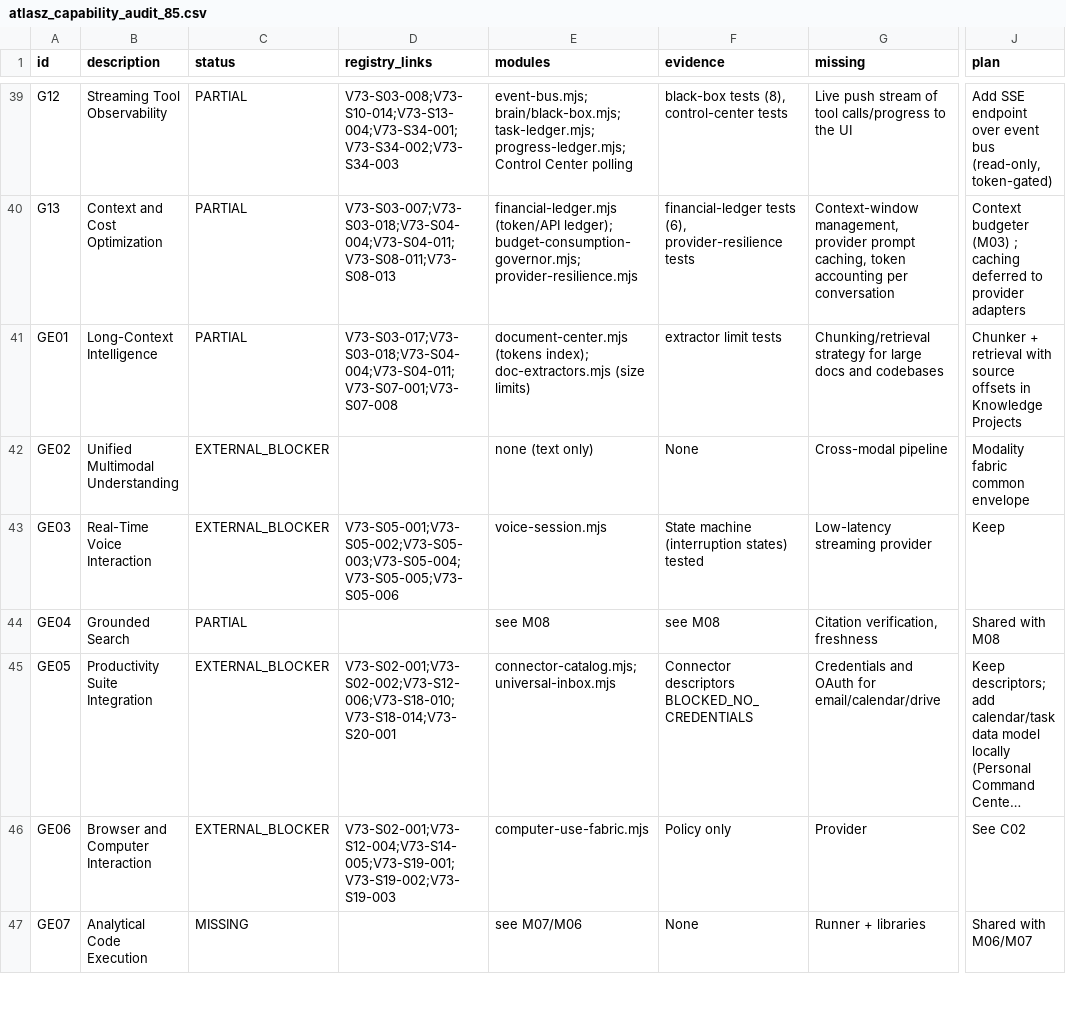
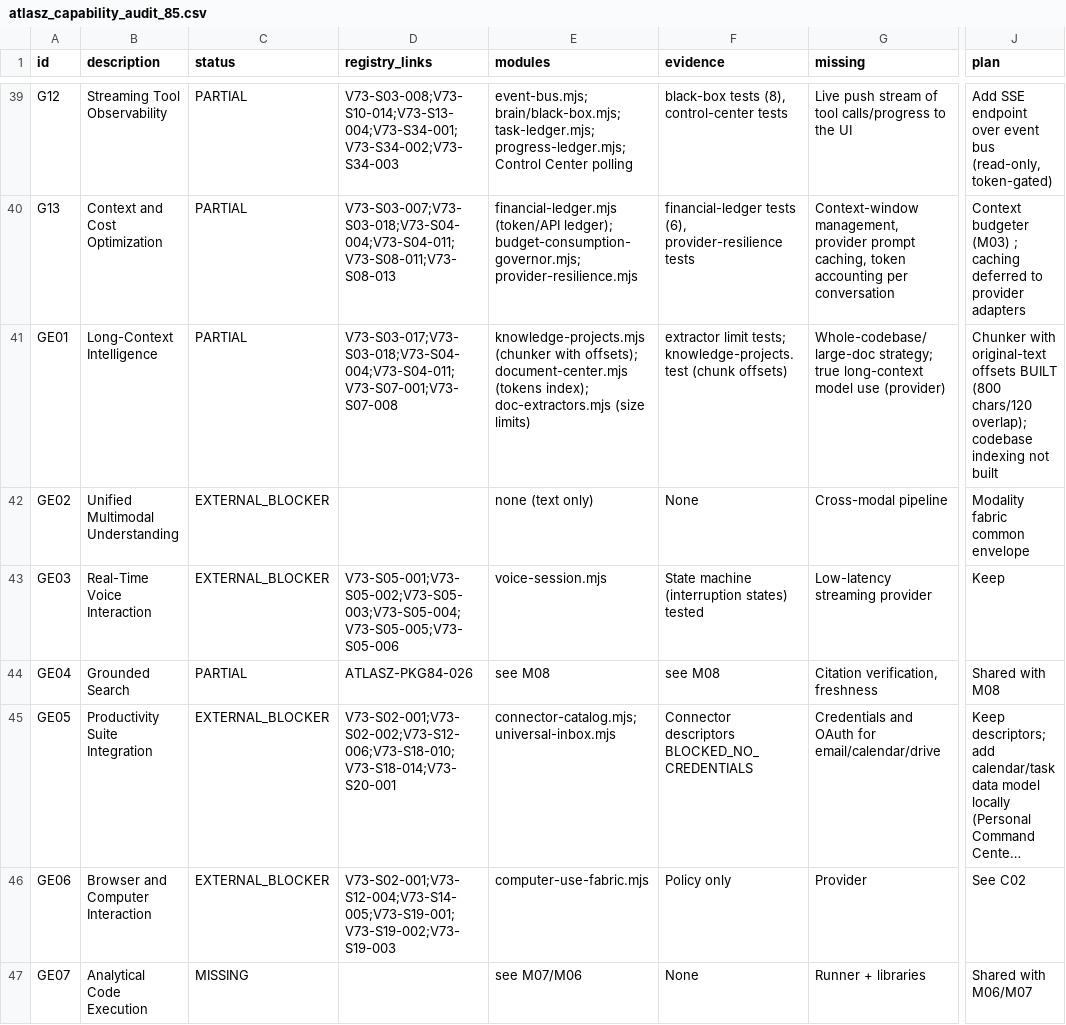
Before and after one commit to joci-xeno/astro-platform-starter, a CSV file: docs/atlasz_capability_audit_85.csv, drawn as a sheet; only a part is shown, gaps mark what is left out; long unchanged cells end in …; the diff covers the shown part only; the diff names each change by its address in the sheet, - before the commit and + after, or states it on an @@ line.

```diff
--- a/docs/atlasz_capability_audit_85.csv
+++ b/docs/atlasz_capability_audit_85.csv
-E41 (modules): document-center.mjs (tokens…
+E41 (modules): knowledge-projects.mjs (chunker with offsets); document-center.mjs (tokens…
-F41 (evidence): extractor limit tests
+F41 (evidence): extractor limit tests; knowledge-projects.test (chunk offsets)
-G41 (missing): Chunking/retrieval strategy for large docs and codebases
+G41 (missing): Whole-codebase/large-doc strategy; true long-context model use (provider)
-J41 (plan): Chunker + retrieval with source offsets in Knowledge Projects
+J41 (plan): Chunker with original-text offsets BUILT (800 chars/120 overlap); codebase indexing not built
-D44 (registry_links): (empty)
+D44 (registry_links): ATLASZ-PKG84-026
```
Also changed, not shown: 20 edited cells elsewhere in this file, docs/atlasz_master_gap_register.csv, docs/atlasz_v73_requirement_registry.csv, 15 other files.
